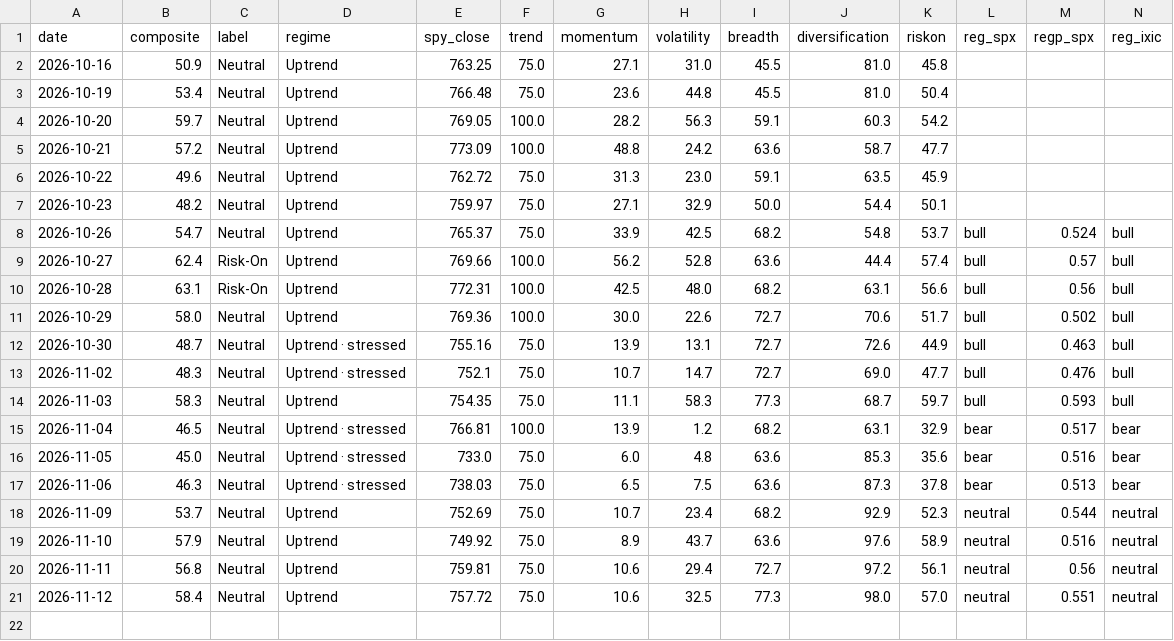
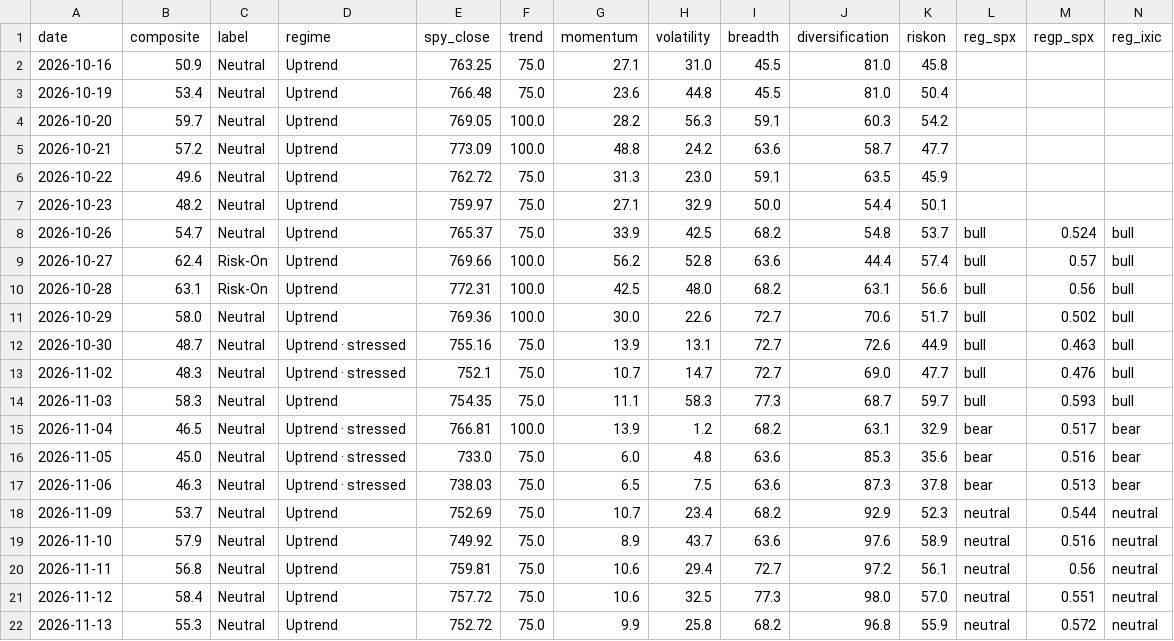
Before and after one commit to liumOazed/fin-pulse-dashboard, a CSV file: data/signal_log.csv, drawn as a sheet; only a part is shown; rows hold the shown columns only; the diff names each change by its address in the sheet, - before the commit and + after, or states it on an @@ line.

Commit message:
chore: refresh data [skip ci]

```diff
--- a/data/signal_log.csv
+++ b/data/signal_log.csv
+row 22: 2026-11-13 | 55.3 | Neutral | Uptrend | 752.72 | 75.0 | 9.9 | 25.8 | 68.2 | 96.8 | 55.9 | neutral | 0.572 | neutral
```
Also changed, not shown: data/sentiment_log.csv, 2 other files.
